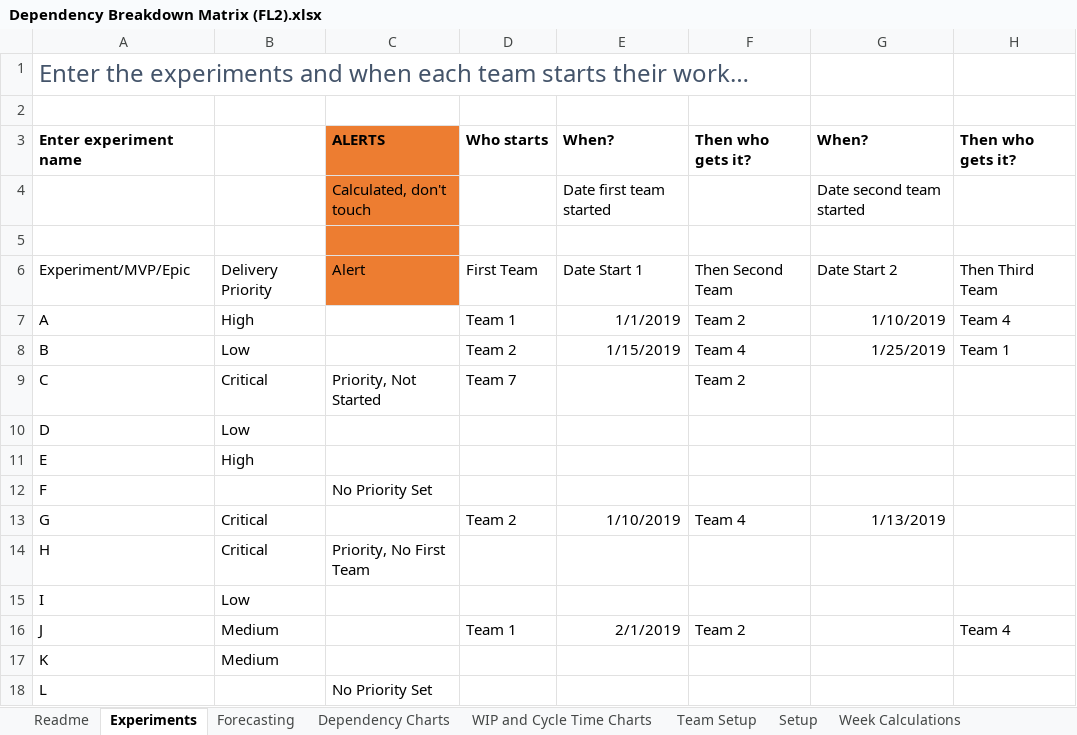
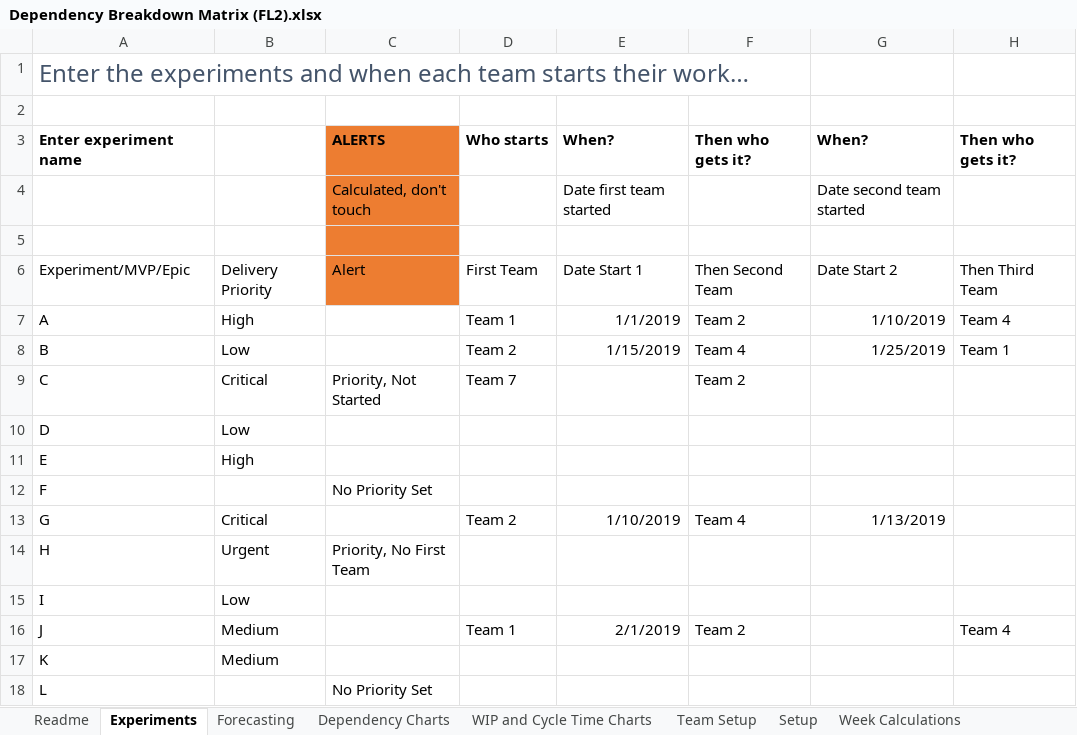
Before and after one commit to FocusedObjective/FocusedObjective.Resources, an Excel workbook: Spreadsheets/Dependency Breakdown Matrix (FL2).xlsx, sheet Experiments, drawn as a sheet; only a part is shown; values as stored, in another font and other column widths than the file's, no borders; charts and pictures and conditional formats and table styles not drawn; the diff names each change by its address in the sheet, - before the commit and + after, or states it on an @@ line.

```diff
--- a/Spreadsheets/Dependency Breakdown Matrix (FL2).xlsx (sheet Experiments)
+++ b/Spreadsheets/Dependency Breakdown Matrix (FL2).xlsx (sheet Experiments)
-B14: Critical
+B14: Urgent
```
Also changed, not shown: sheet Forecasting, formulas that keep their value, Spreadsheets/Data and Forecasting - Where to start.xlsx, Spreadsheets/Dependencies.xlsm, 6 other files.
